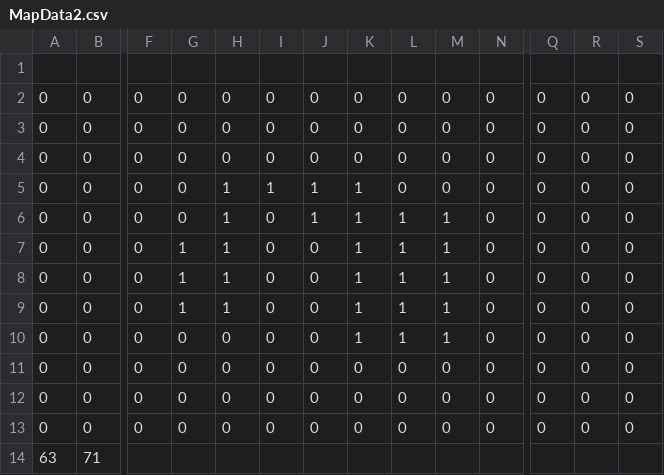
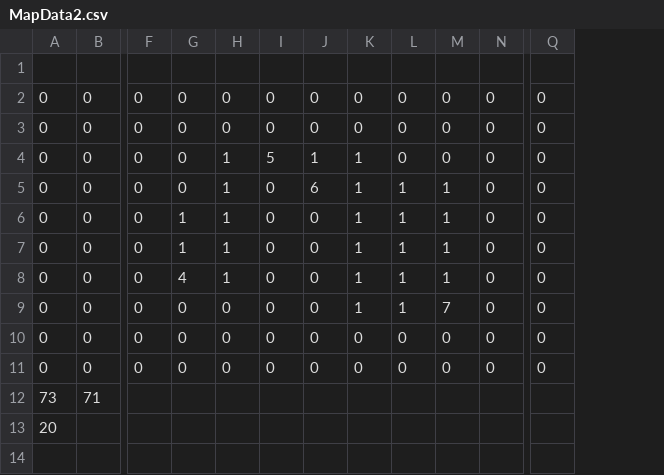
Before and after one commit to MM1152/HellTaker, a CSV file: Project/hell_taker-bin/GameData/MapData2.csv, drawn as a sheet; only a part is shown, gaps mark what is left out; removed rows and columns are numbered as before the commit, all else as after; rows hold the shown columns only; the diff names each change by its address in the sheet, - before the commit and + after, or states it on an @@ line.

```diff
--- a/Project/hell_taker-bin/GameData/MapData2.csv
+++ b/Project/hell_taker-bin/GameData/MapData2.csv
-column R, rows 2-3: 0 | 0; rows 5-12: all 0
-column S, rows 2-3: 0 | 0; rows 5-12: all 0
-row 4: 0 | 0 | 0 | 0 | 0 | 0 | 0 | 0 | 0 | 0 | 0 | 0 | 0 | 0
-I4: 1
+I4: 5
-J5: 1
+J5: 6
-G8: 1
+G8: 4
-M9: 1
+M9: 7
-row 13: 0 | 0 | 0 | 0 | 0 | 0 | 0 | 0 | 0 | 0 | 0 | 0 | 0 | 0
-A12: 63
+A12: 73
+row 13: 20
```
Also changed, not shown: 12 other files.
